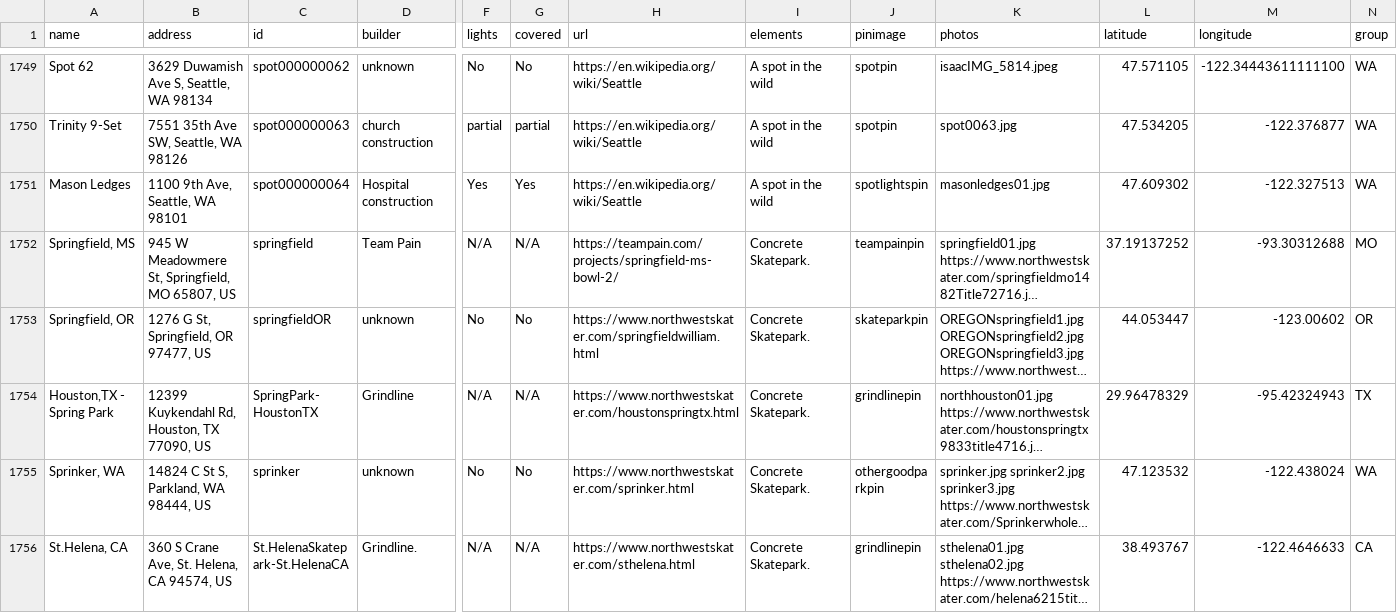
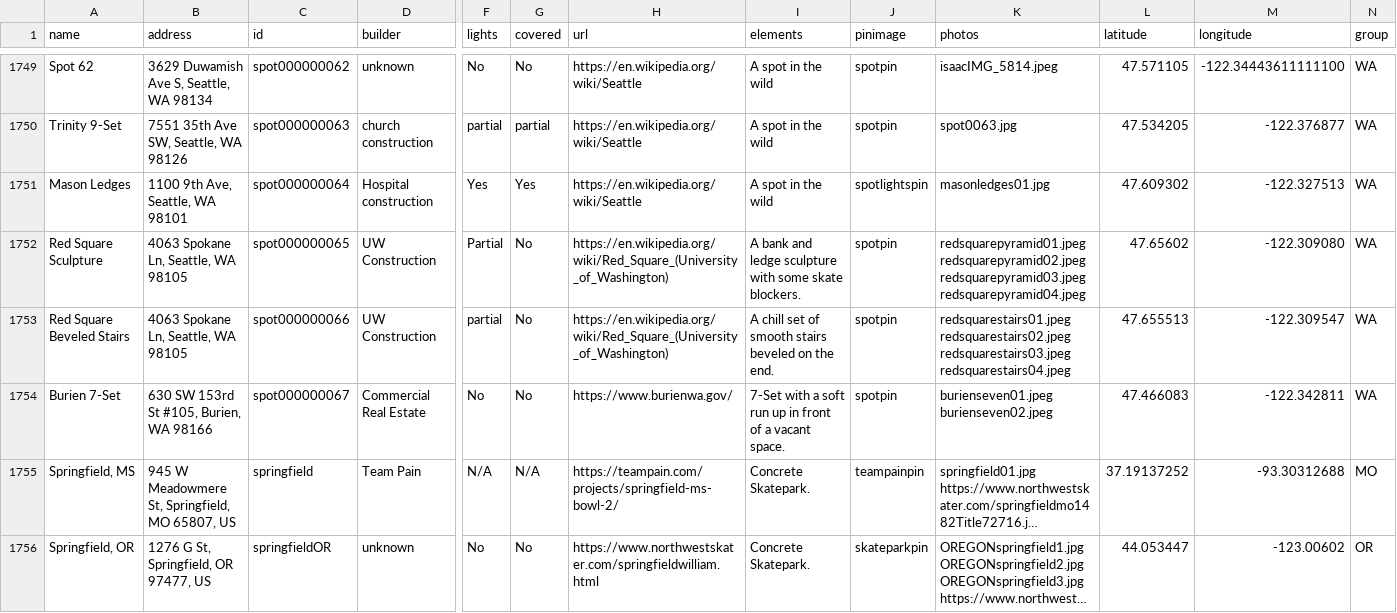
Before and after one commit to jaemzware/skatecreteordie, a CSV file: DATA/skateparkdata.csv, drawn as a sheet; only a part is shown, gaps mark what is left out; the shorter side is filled out with more unchanged rows; long unchanged cells end in …; rows hold the shown columns only; the diff names each change by its address in the sheet, - before the commit and + after, or states it on an @@ line.

Commit message:
3 new spots

```diff
--- a/DATA/skateparkdata.csv
+++ b/DATA/skateparkdata.csv
+row 1752: Red Square Sculpture | 4063 Spokane Ln, Seattle, WA 98105 | spot000000065 | UW Construction | Partial | No | https://en.wikipedia.org/wiki/Red_Square_(University_of_Washington) | A bank and ledge sculpture with some skate blockers. | spotpin | redsquarepyramid01.jpeg redsquarepyramid02.jpeg redsquarepyramid03.jpeg redsquarepyramid04.jpeg | 47.65602 | -122.309080 | WA
+row 1753: Red Square Beveled Stairs | 4063 Spokane Ln, Seattle, WA 98105 | spot000000066 | UW Construction | partial | No | https://en.wikipedia.org/wiki/Red_Square_(University_of_Washington) | A chill set of smooth stairs beveled on the end. | spotpin | redsquarestairs01.jpeg redsquarestairs02.jpeg redsquarestairs03.jpeg redsquarestairs04.jpeg | 47.655513 | -122.309547 | WA
+row 1754: Burien 7-Set | 630 SW 153rd St #105, Burien, WA 98166 | spot000000067 | Commercial Real Estate | No | No | https://www.burienwa.gov/ | 7-Set with a soft run up in front of a vacant space. | spotpin | burienseven01.jpeg burienseven02.jpeg | 47.466083 | -122.342811 | WA
```
Also changed, not shown: 1 other file.
